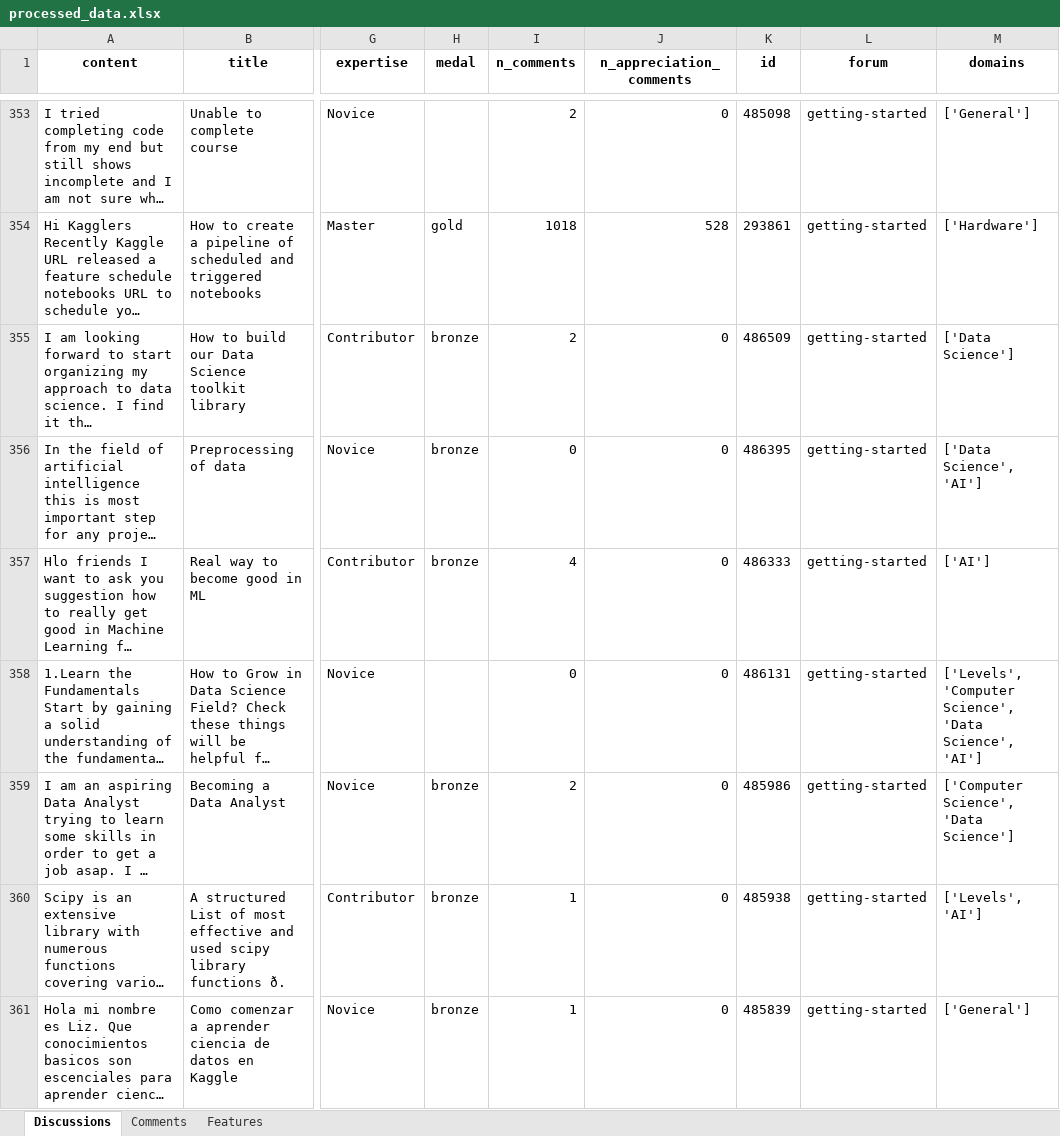
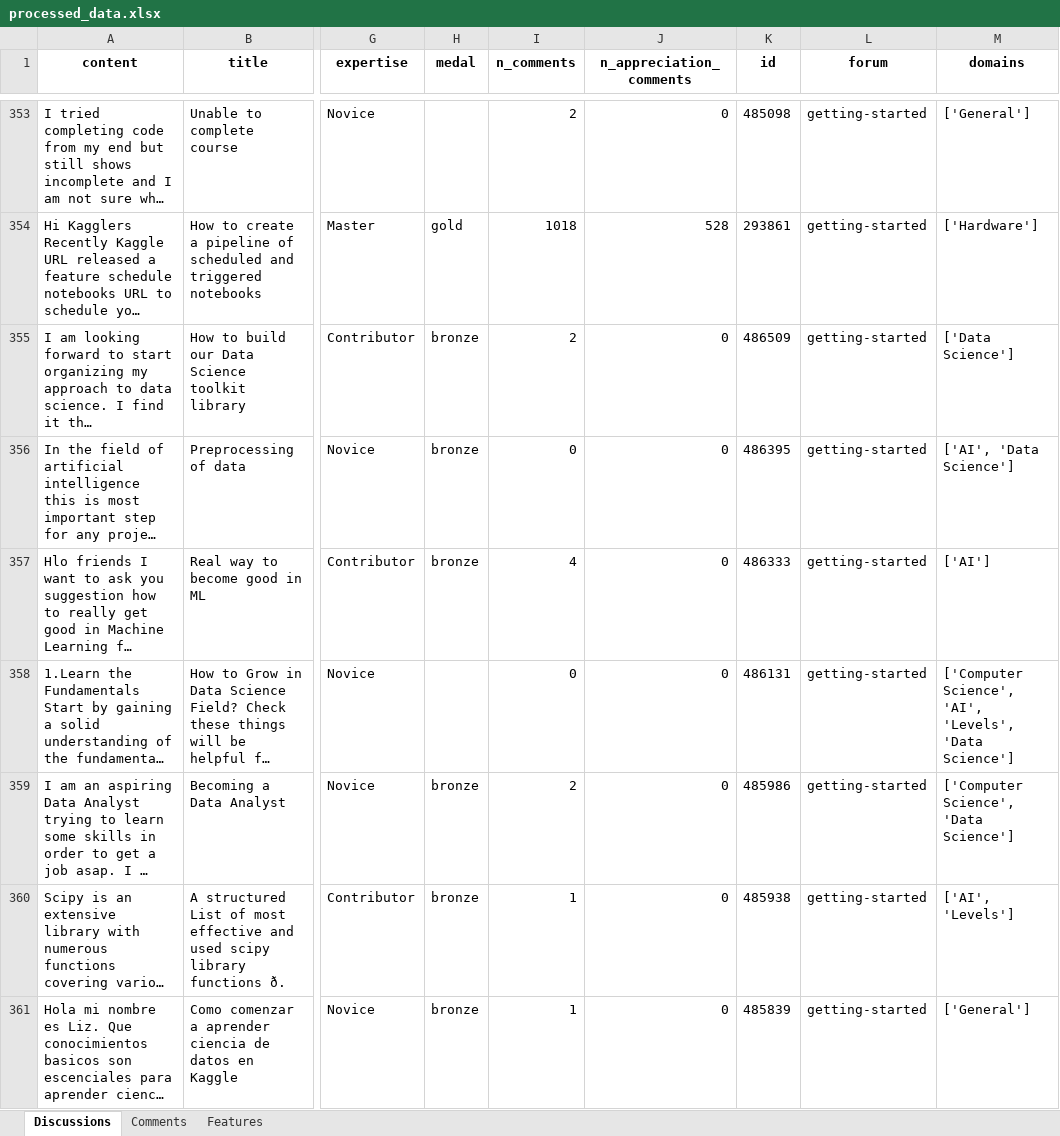
Before and after one commit to jblanco89/DQ-LLM-MD, an Excel workbook: src/results/processed_data.xlsx, sheet Discussions, drawn as a sheet; only a part is shown, gaps mark what is left out; long unchanged cells end in …; values as stored, in another font and other column widths than the file's, no borders; the diff covers the shown part only; the diff names each change by its address in the sheet, - before the commit and + after, or states it on an @@ line.

```diff
--- a/src/results/processed_data.xlsx (sheet Discussions)
+++ b/src/results/processed_data.xlsx (sheet Discussions)
-M356 (domains): ['Data Science', 'AI']
+M356 (domains): ['AI', 'Data Science']
-M358 (domains): ['Levels', 'Computer Science', 'Data Science', 'AI']
+M358 (domains): ['Computer Science', 'AI', 'Levels', 'Data Science']
-M360 (domains): ['Levels', 'AI']
+M360 (domains): ['AI', 'Levels']
```
Also changed, not shown: 51 edited cells elsewhere in this sheet, src/results/ranked_users.xlsx, 8 other files.
